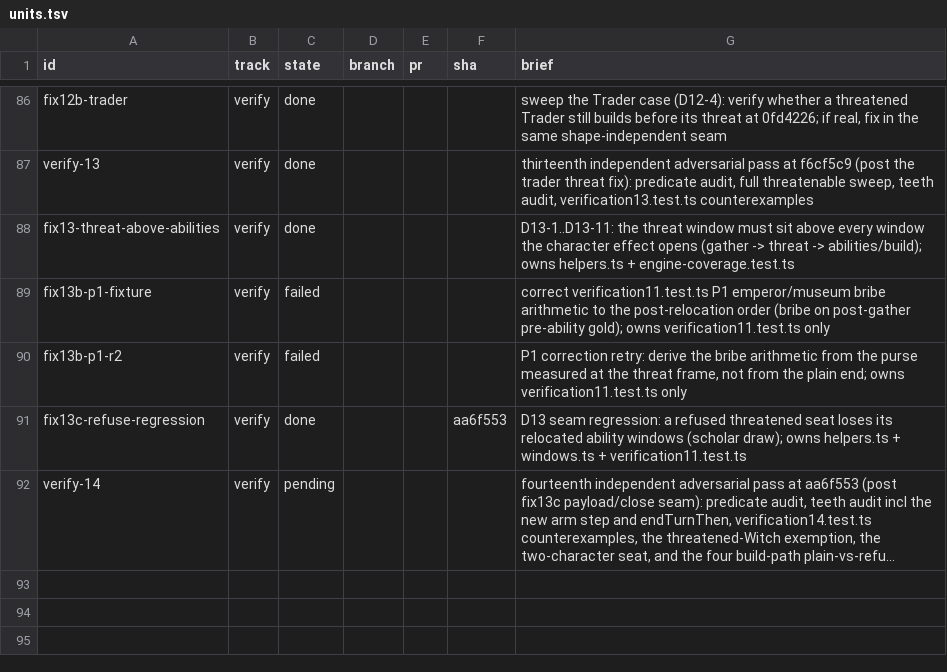
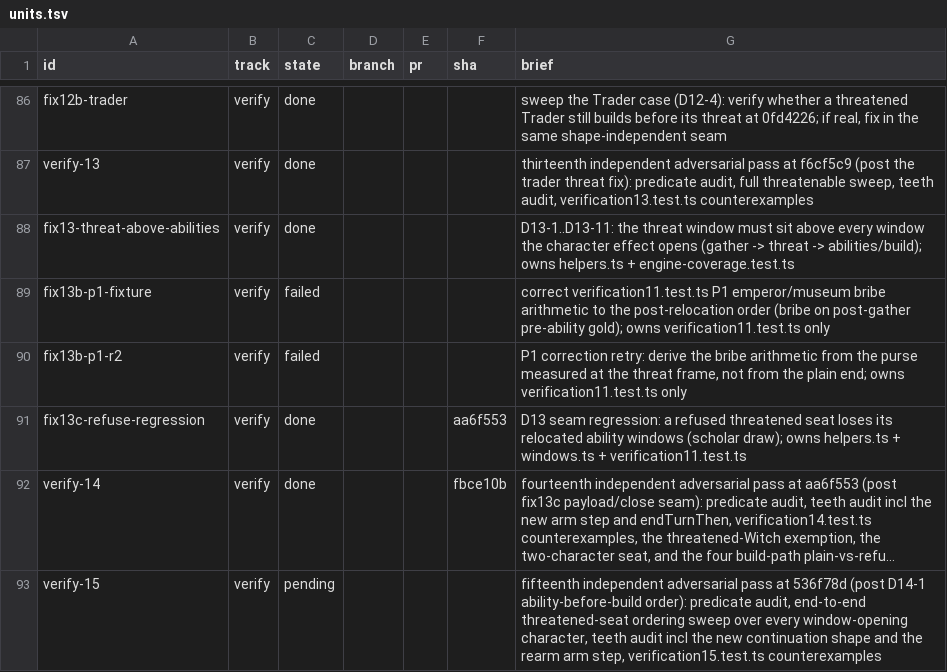
Before and after one commit to falentio/boardgame, a TSV file: orchestrate/citadels/units.tsv, drawn as a sheet; only a part is shown, gaps mark what is left out; long unchanged cells end in …; the diff names each change by its address in the sheet, - before the commit and + after, or states it on an @@ line.

```diff
--- a/orchestrate/citadels/units.tsv
+++ b/orchestrate/citadels/units.tsv
-C92 (state): pending
+C92 (state): done
-F92 (sha): (empty)
+F92 (sha): fbce10b
+row 93: verify-15 | verify | pending |  |  |  | fifteenth independent adversarial pass at 536f78d (post D14-1 ability-before-build order): predicate audit, end-to-end threatened-seat ordering sweep over every window-opening character, teeth audit incl the new continuation shape and the rearm arm step, verification15.test.ts counterexamples
```
Also changed, not shown: orchestrate/citadels/decisions.tsv, orchestrate/citadels/ledger.tsv, 1 other file.
